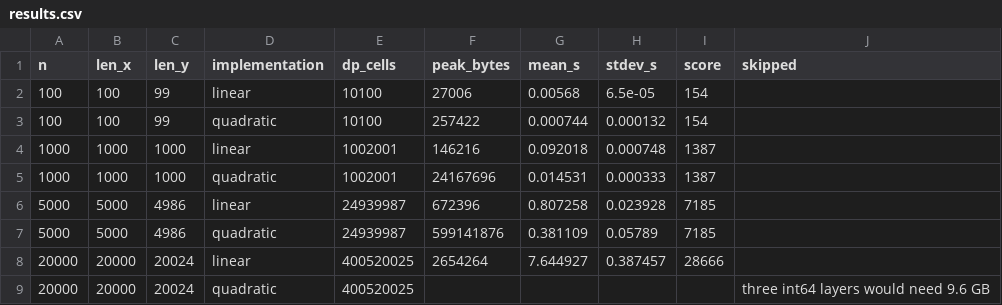
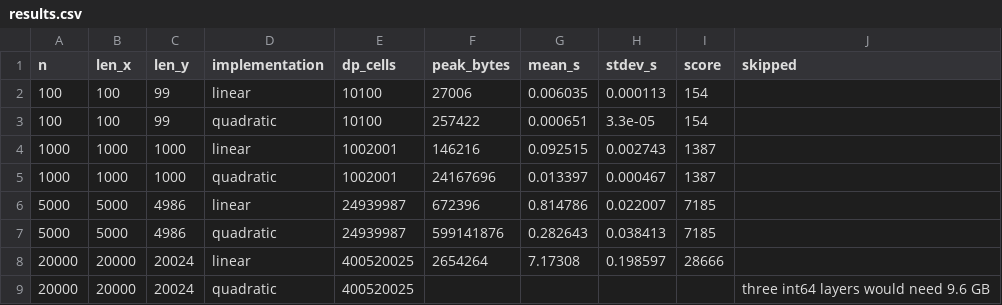
Before and after one commit to janeulzhan/hirsch, a CSV file: bench/results.csv, drawn as a sheet.

Commit message:
Write the README, with every number locked by benchlock
Leads with the memory table (891x at n=5,000, the largest size both can run
here) and then the gap-state handoff, since that is the part worth reading.
Quantifies how often the naive recombination is wrong, including the zero at
gap_open=0 that the explanation predicts.

Limitations are stated plainly: this is pure Python and numpy and a C
implementation will beat it by one to two orders of magnitude; linear space
costs about 2.8x the time against the full-matrix oracle; linear space refers
to the DP table, while holding the inputs and emitting the alignment is
inherently O(n+m) and is included in every number quoted; global alignment
only; integer scores only.

Wall-clock timings sit in their own table, labelled as measured on stated
hardware and not CI-verified.

```diff
--- a/bench/results.csv
+++ b/bench/results.csv
@@ -1,9 +1,9 @@
 n,len_x,len_y,implementation,dp_cells,peak_bytes,mean_s,stdev_s,score,skipped
-100,100,99,linear,10100,27006,0.00568,6.5e-05,154,
-100,100,99,quadratic,10100,257422,0.000744,0.000132,154,
-1000,1000,1000,linear,1002001,146216,0.092018,0.000748,1387,
-1000,1000,1000,quadratic,1002001,24167696,0.014531,0.000333,1387,
-5000,5000,4986,linear,24939987,672396,0.807258,0.023928,7185,
-5000,5000,4986,quadratic,24939987,599141876,0.381109,0.05789,7185,
-20000,20000,20024,linear,400520025,2654264,7.644927,0.387457,28666,
+100,100,99,linear,10100,27006,0.006035,0.000113,154,
+100,100,99,quadratic,10100,257422,0.000651,3.3e-05,154,
+1000,1000,1000,linear,1002001,146216,0.092515,0.002743,1387,
+1000,1000,1000,quadratic,1002001,24167696,0.013397,0.000467,1387,
+5000,5000,4986,linear,24939987,672396,0.814786,0.022007,7185,
+5000,5000,4986,quadratic,24939987,599141876,0.282643,0.038413,7185,
+20000,20000,20024,linear,400520025,2654264,7.17308,0.198597,28666,
 20000,20000,20024,quadratic,400520025,,,,,three int64 layers would need 9.6 GB
```
Also changed, not shown: 3 other files.
